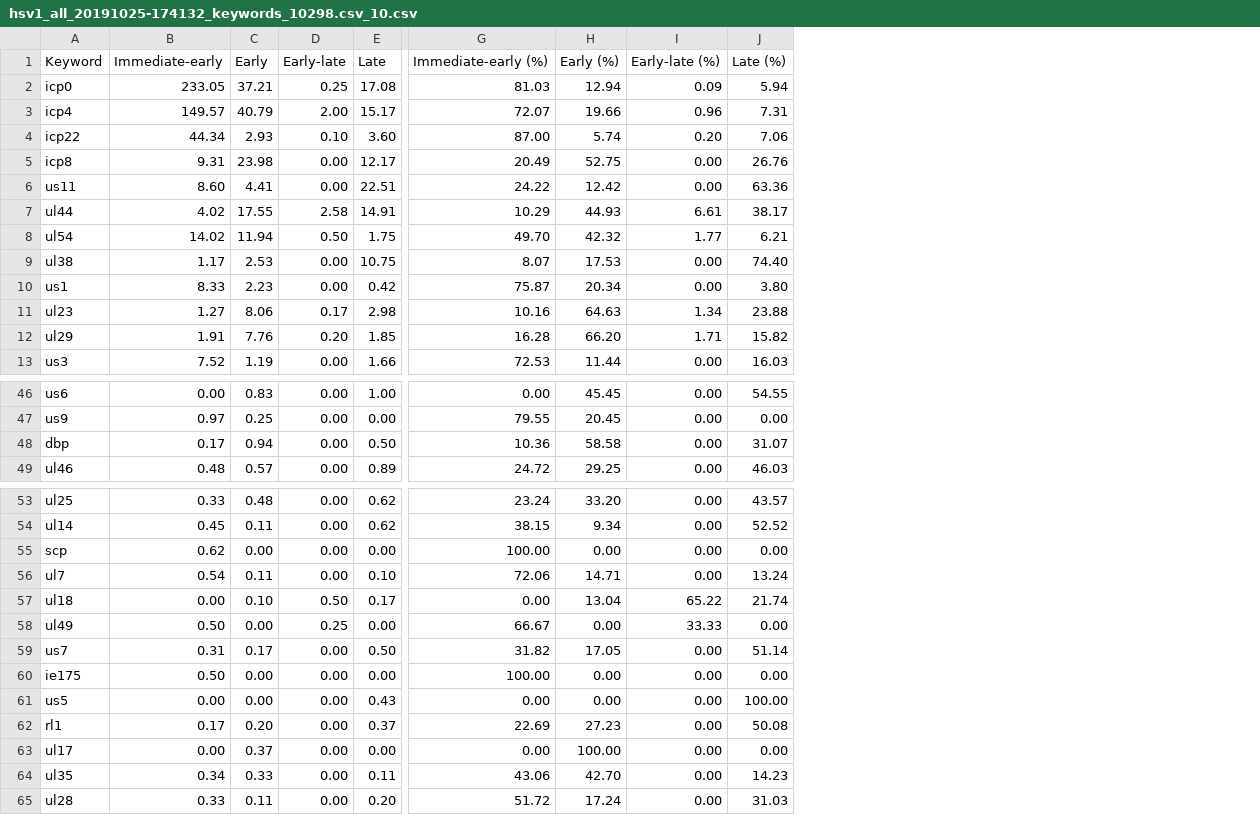
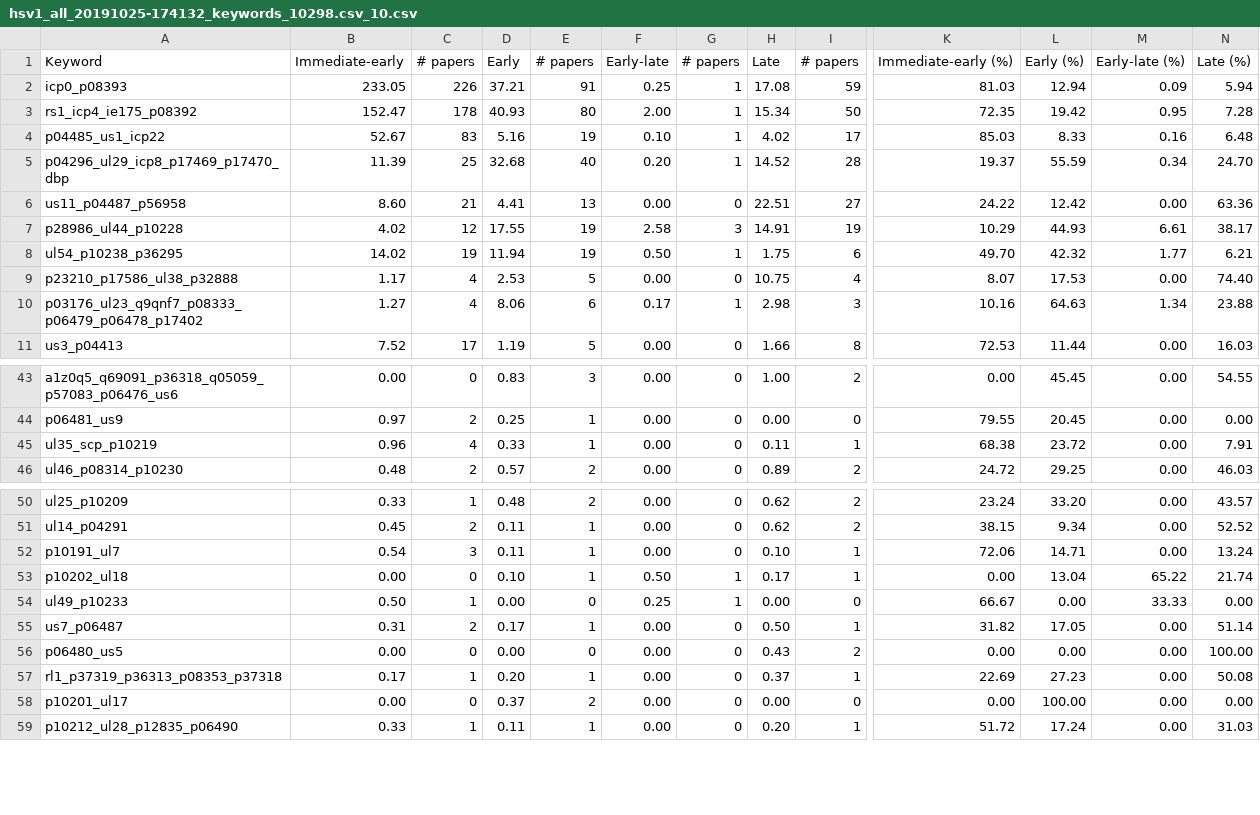
Before and after one commit to PigeonMark/Predicting-the-Kinetic-Class-of-Human-Herpesvirus-Genes-based-on-their-Protein-Sequences, a CSV file: Data-collection/Output/countingResults/hsv1_all_20191025-174132_keywords_10298.csv_10.csv, drawn as a sheet; only a part is shown, gaps mark what is left out; removed rows and columns are numbered as before the commit, all else as after; rows hold the shown columns only; the diff covers the shown part only; the diff names each change by its address in the sheet, - before the commit and + after, or states it on an @@ line.

```diff
--- a/Data-collection/Output/countingResults/hsv1_all_20191025-174132_keywords_10298.csv_10.csv
+++ b/Data-collection/Output/countingResults/hsv1_all_20191025-174132_keywords_10298.csv_10.csv
-column A, rows 1-2: Keyword | icp0; rows 6-9: us11 | ul44 | ul54 | ul38; row 11: ul23; row 13: us3; rows 46-47: us6 | us9; row 49: ul46; rows 53-54: ul25 | ul14; rows 56-59: ul7 | ul18 | ul49 | us7; rows 61-63: us5 | rl1 | ul17; row 65: ul28
+column A, rows 1-2: Keyword | icp0_p08393; rows 6-11: us11_p04487_p56958 | p28986_ul44_p10228 | ul54_p10238_p36295 | p23210_p17586_ul38_p32888 | p03176_ul23_q9qnf7_p08333_p06479_p06478_p17402 | us3_p04413; rows 43-44: a1z0q5_q69091_p36318_q05059_p57083_p06476_us6 | p06481_us9; row 46: ul46_p08314_p10230; rows 50-59: ul25_p10209 | ul14_p04291 | p10191_ul7 | p10202_ul18 | ul49_p10233 | us7_p06487 | p06480_us5 | rl1_p37319_p36313_p08353_p37318 | p10201_ul17 | p10212_ul28_p12835_p06490
+column C, rows 1-2: # papers | 226; rows 6-11: 21 | 12 | 19 | 4 | 4 | 17; rows 43-44: 0 | 2; row 46: 2; rows 50-59: 1 | 2 | 3 | 0 | 1 | 2 | 0 | 1 | 0 | 1
+column E, rows 1-2: # papers | 91; rows 6-11: 13 | 19 | 19 | 5 | 6 | 5; rows 43-44: 3 | 1; row 46: 2; rows 50-59: 2 | 1 | 1 | 1 | 0 | 1 | 0 | 1 | 2 | 1
+column G, rows 1-2: # papers | 1; rows 6-11: 0 | 3 | 1 | 0 | 1 | 0; rows 43-44: 0 | 0; row 46: 0; rows 50-59: 0 | 0 | 0 | 1 | 1 | 0 | 0 | 0 | 0 | 0
+column I, rows 1-2: # papers | 59; rows 6-11: 27 | 19 | 6 | 4 | 3 | 8; rows 43-44: 2 | 0; row 46: 2; rows 50-59: 2 | 2 | 1 | 1 | 0 | 1 | 2 | 1 | 0 | 1
-row 3: icp4 | 149.57 | 40.79 | 2.00 | 15.17 | 72.07 | 19.66 | 0.96 | 7.31
-row 4: icp22 | 44.34 | 2.93 | 0.10 | 3.60 | 87.00 | 5.74 | 0.20 | 7.06
-row 5: icp8 | 9.31 | 23.98 | 0.00 | 12.17 | 20.49 | 52.75 | 0.00 | 26.76
+row 3: rs1_icp4_ie175_p08392 | 152.47 | 178 | 40.93 | 80 | 2.00 | 1 | 15.34 | 50 | 72.35 | 19.42 | 0.95 | 7.28
+row 4: p04485_us1_icp22 | 52.67 | 83 | 5.16 | 19 | 0.10 | 1 | 4.02 | 17 | 85.03 | 8.33 | 0.16 | 6.48
+row 5: p04296_ul29_icp8_p17469_p17470_dbp | 11.39 | 25 | 32.68 | 40 | 0.20 | 1 | 14.52 | 28 | 19.37 | 55.59 | 0.34 | 24.70
-row 10: us1 | 8.33 | 2.23 | 0.00 | 0.42 | 75.87 | 20.34 | 0.00 | 3.80
-row 12: ul29 | 1.91 | 7.76 | 0.20 | 1.85 | 16.28 | 66.20 | 1.71 | 15.82
-row 48: dbp | 0.17 | 0.94 | 0.00 | 0.50 | 10.36 | 58.58 | 0.00 | 31.07
+row 45: ul35_scp_p10219 | 0.96 | 4 | 0.33 | 1 | 0.00 | 0 | 0.11 | 1 | 68.38 | 23.72 | 0.00 | 7.91
-row 55: scp | 0.62 | 0.00 | 0.00 | 0.00 | 100.00 | 0.00 | 0.00 | 0.00
-row 60: ie175 | 0.50 | 0.00 | 0.00 | 0.00 | 100.00 | 0.00 | 0.00 | 0.00
-row 64: ul35 | 0.34 | 0.33 | 0.00 | 0.11 | 43.06 | 42.70 | 0.00 | 14.23
```
Also changed, not shown: 1 removed row elsewhere in this file, Data-collection/Output/countingResults/ebv_all_20191025-173954_keywords_10376.csv_10.csv, Data-collection/Output/countingResults/hcmv_all_20191025-173918_keywords_10359.csv_10.csv, 5 other files.
